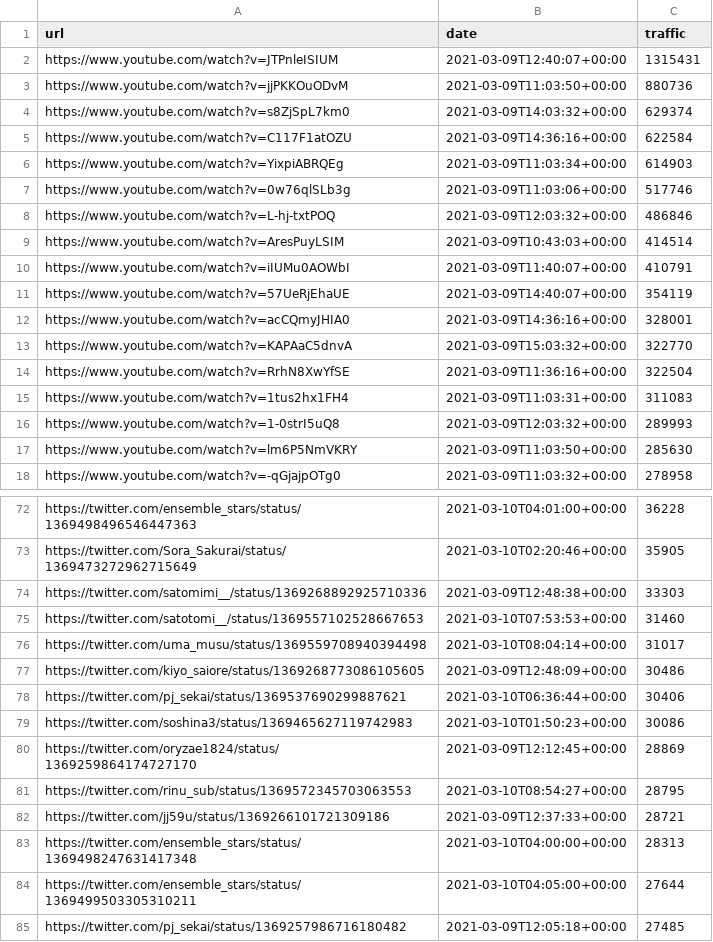
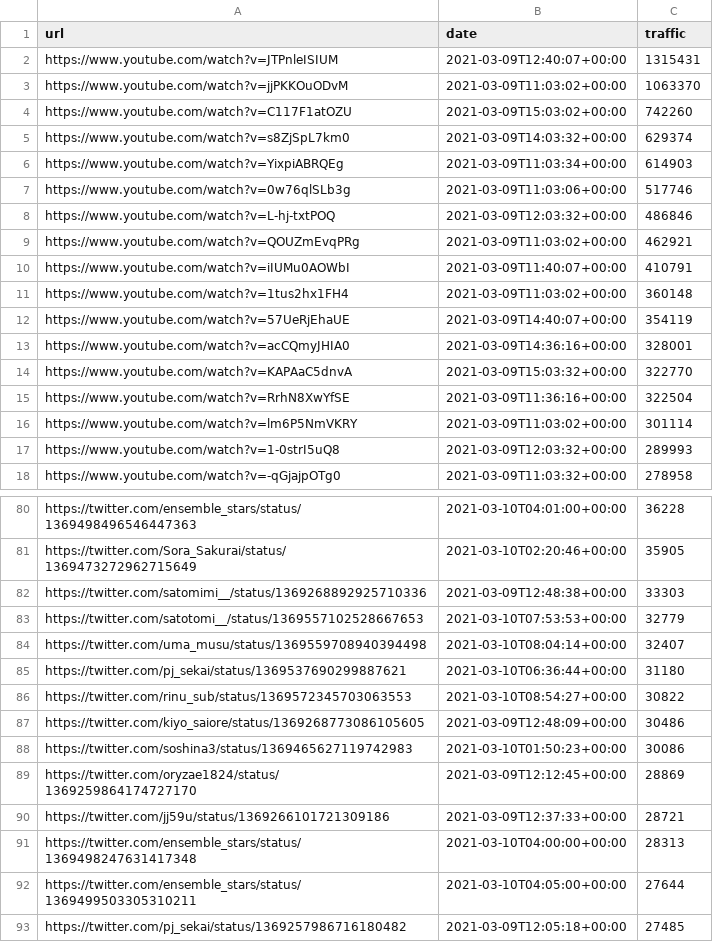
Before and after one commit to cross-internet/api, a CSV file: public/article.csv, drawn as a sheet; only a part is shown, gaps mark what is left out; the diff covers the shown part only.

```diff
--- a/public/article.csv
+++ b/public/article.csv
@@ -2,5 +2,5 @@ url,date,traffic
 https://www.youtube.com/watch?v=JTPnleISIUM,2021-03-09T12:40:07+00:00,1315431
-https://www.youtube.com/watch?v=jjPKKOuODvM,2021-03-09T11:03:50+00:00,880736
+https://www.youtube.com/watch?v=jjPKKOuODvM,2021-03-09T11:03:02+00:00,1063370
+https://www.youtube.com/watch?v=C117F1atOZU,2021-03-09T15:03:02+00:00,742260
 https://www.youtube.com/watch?v=s8ZjSpL7km0,2021-03-09T14:03:32+00:00,629374
-https://www.youtube.com/watch?v=C117F1atOZU,2021-03-09T14:36:16+00:00,622584
 https://www.youtube.com/watch?v=YixpiABRQEg,2021-03-09T11:03:34+00:00,614903
@@ -8,4 +8,5 @@ https://www.youtube.com/watch?v=0w76qlSLb3g,2021-03-09T11:03:06+00:00,517746
 https://www.youtube.com/watch?v=L-hj-txtPOQ,2021-03-09T12:03:32+00:00,486846
-https://www.youtube.com/watch?v=AresPuyLSIM,2021-03-09T10:43:03+00:00,414514
+https://www.youtube.com/watch?v=QOUZmEvqPRg,2021-03-09T11:03:02+00:00,462921
 https://www.youtube.com/watch?v=iIUMu0AOWbI,2021-03-09T11:40:07+00:00,410791
+https://www.youtube.com/watch?v=1tus2hx1FH4,2021-03-09T11:03:02+00:00,360148
 https://www.youtube.com/watch?v=57UeRjEhaUE,2021-03-09T14:40:07+00:00,354119
@@ -14,5 +15,4 @@ https://www.youtube.com/watch?v=KAPAaC5dnvA,2021-03-09T15:03:32+00:00,322770
 https://www.youtube.com/watch?v=RrhN8XwYfSE,2021-03-09T11:36:16+00:00,322504
-https://www.youtube.com/watch?v=1tus2hx1FH4,2021-03-09T11:03:31+00:00,311083
+https://www.youtube.com/watch?v=lm6P5NmVKRY,2021-03-09T11:03:02+00:00,301114
 https://www.youtube.com/watch?v=1-0strI5uQ8,2021-03-09T12:03:32+00:00,289993
-https://www.youtube.com/watch?v=lm6P5NmVKRY,2021-03-09T11:03:50+00:00,285630
 https://www.youtube.com/watch?v=-qGjajpOTg0,2021-03-09T11:03:32+00:00,278958
@@ -74,9 +82,9 @@ https://twitter.com/Sora_Sakurai/status/1369473272962715649,2021-03-10T02:20:46+
 https://twitter.com/satomimi__/status/1369268892925710336,2021-03-09T12:48:38+00:00,33303
-https://twitter.com/satotomi__/status/1369557102528667653,2021-03-10T07:53:53+00:00,31460
-https://twitter.com/uma_musu/status/1369559708940394498,2021-03-10T08:04:14+00:00,31017
+https://twitter.com/satotomi__/status/1369557102528667653,2021-03-10T07:53:53+00:00,32779
+https://twitter.com/uma_musu/status/1369559708940394498,2021-03-10T08:04:14+00:00,32407
+https://twitter.com/pj_sekai/status/1369537690299887621,2021-03-10T06:36:44+00:00,31180
+https://twitter.com/rinu_sub/status/1369572345703063553,2021-03-10T08:54:27+00:00,30822
 https://twitter.com/kiyo_saiore/status/1369268773086105605,2021-03-09T12:48:09+00:00,30486
-https://twitter.com/pj_sekai/status/1369537690299887621,2021-03-10T06:36:44+00:00,30406
 https://twitter.com/soshina3/status/1369465627119742983,2021-03-10T01:50:23+00:00,30086
 https://twitter.com/oryzae1824/status/1369259864174727170,2021-03-09T12:12:45+00:00,28869
-https://twitter.com/rinu_sub/status/1369572345703063553,2021-03-10T08:54:27+00:00,28795
 https://twitter.com/jj59u/status/1369266101721309186,2021-03-09T12:37:33+00:00,28721
```
Also changed, not shown: 23 added rows, 13 removed rows and 5 edited cells elsewhere in this file, 1 other file.
